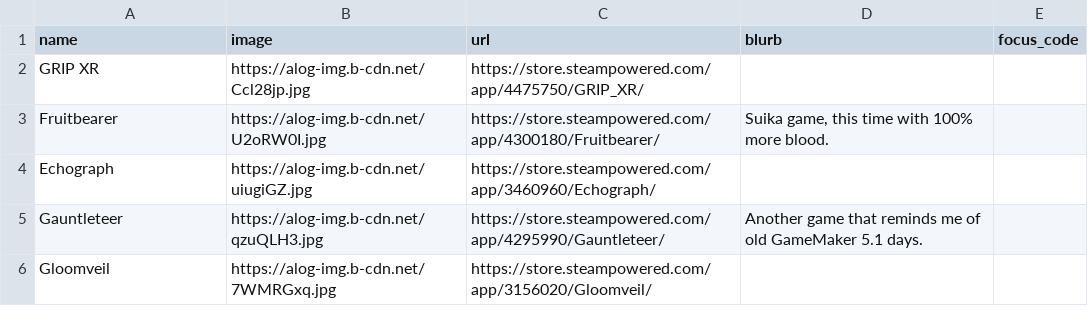
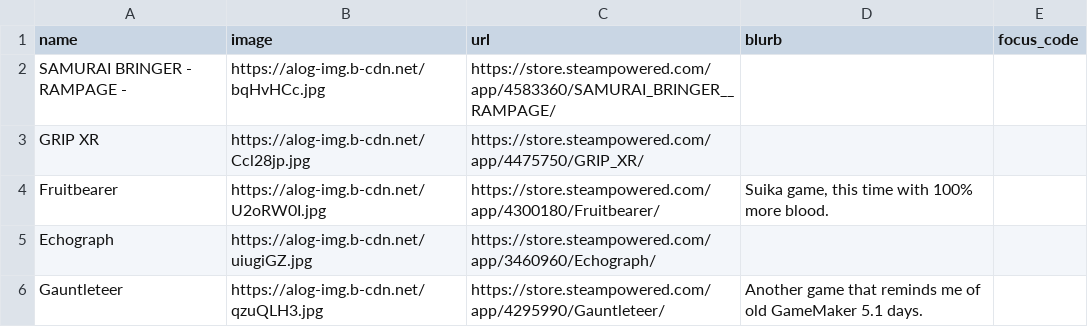
Before and after one commit to RaycatWhoDat/games-list, a CSV file: public/games.csv, drawn as a sheet; only a part is shown; the shorter side is filled out with more unchanged rows; the diff names each change by its address in the sheet, - before the commit and + after, or states it on an @@ line.

Commit message:
Add new game 'SAMURAI BRINGER - RAMPAGE' to CSV

```diff
--- a/public/games.csv
+++ b/public/games.csv
+row 2: SAMURAI BRINGER - RAMPAGE - | https://alog-img.b-cdn.net/bqHvHCc.jpg | https://store.steampowered.com/app/4583360/SAMURAI_BRINGER__RAMPAGE/
```
